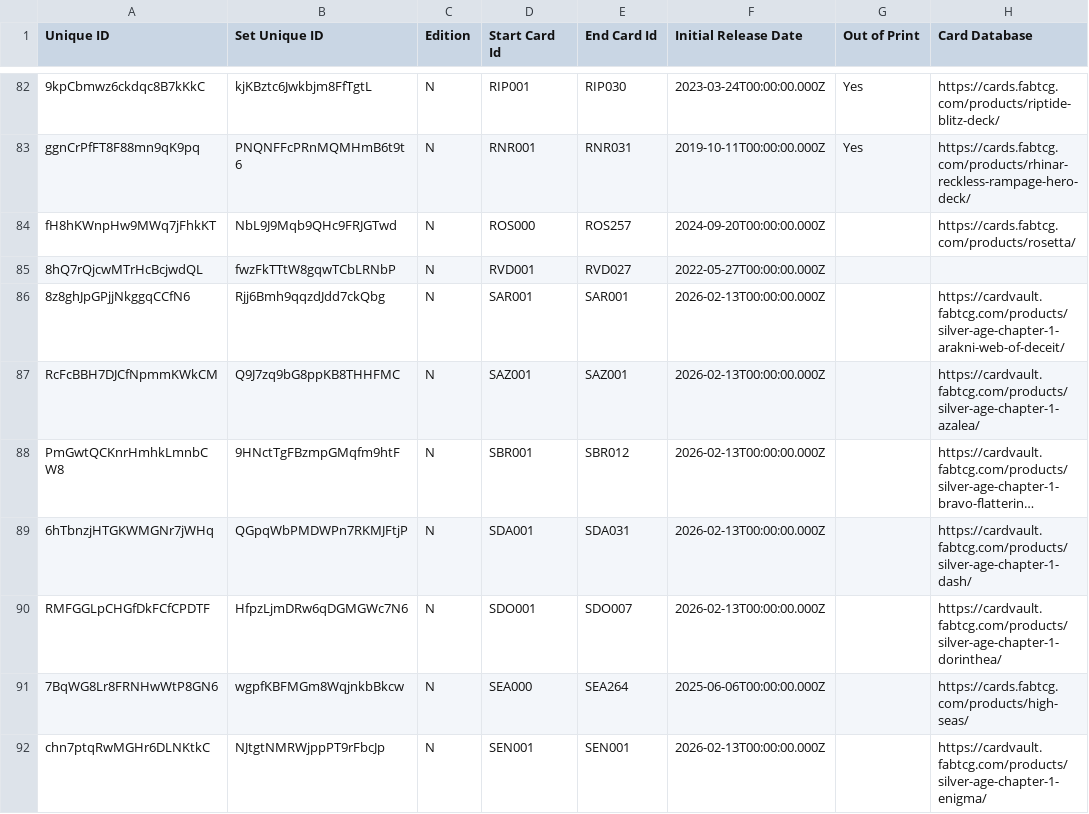
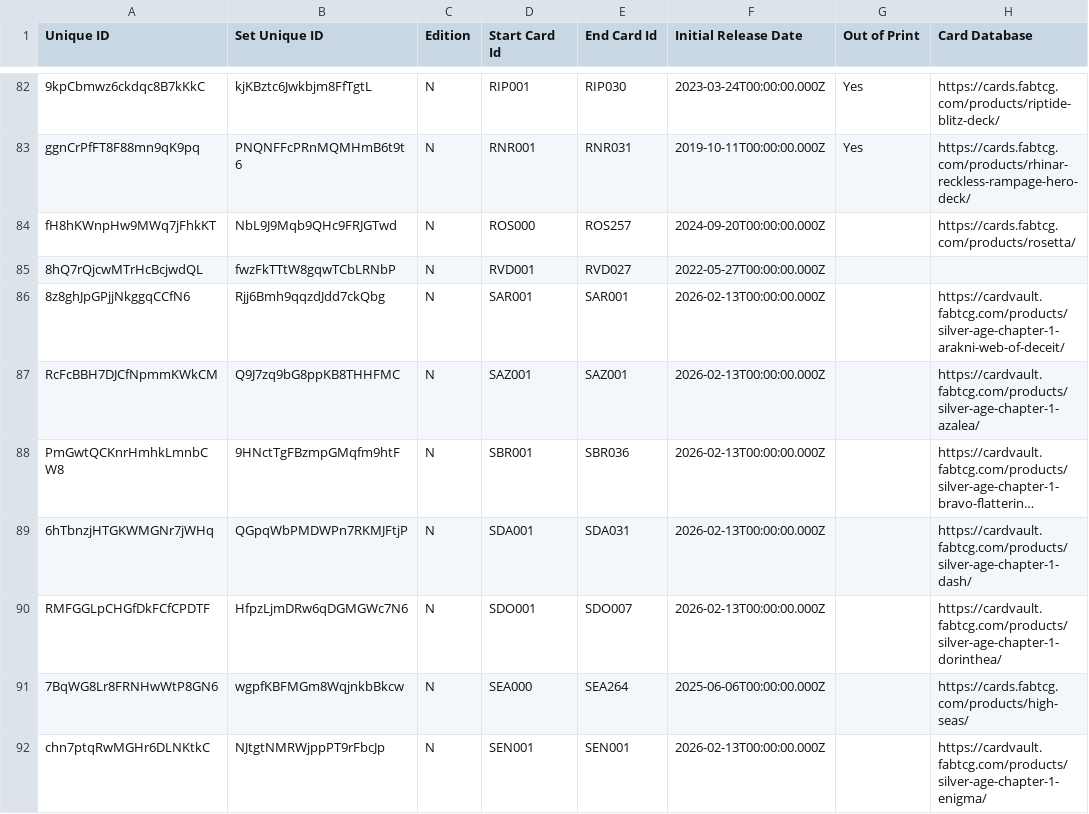
Before and after one commit to oliger/flesh-and-blood-cards, a CSV file: csvs/english/set-printing.csv, drawn as a sheet; only a part is shown, gaps mark what is left out; long unchanged cells end in …; the diff names each change by its address in the sheet, - before the commit and + after, or states it on an @@ line.

Commit message:
Add remaining SBR printings

```diff
--- a/csvs/english/set-printing.csv
+++ b/csvs/english/set-printing.csv
-E88 (End Card Id): SBR012
+E88 (End Card Id): SBR036
```
Also changed, not shown: 4 other files.
